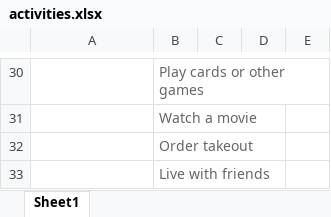
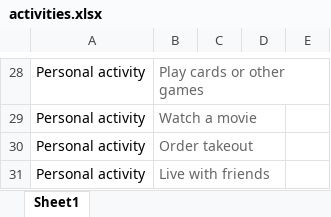
Before and after one commit to gbagatini/Microsoft_hackathon, an Excel workbook: activities.xlsx, sheet Sheet1, drawn as a sheet; only a part is shown, gaps mark what is left out; values as stored, in another font and other column widths than the file's, no borders; addresses are those after the commit; the diff covers the shown part only; the diff names each change by its address in the sheet, - before the commit and + after, or states it on an @@ line.

```diff
--- a/activities.xlsx (sheet Sheet1)
+++ b/activities.xlsx (sheet Sheet1)
-A28:A31: (empty)
+A28:A31: Personal activity
```
Also changed, not shown: 2 removed rows and 26 edited cells elsewhere in this sheet.
